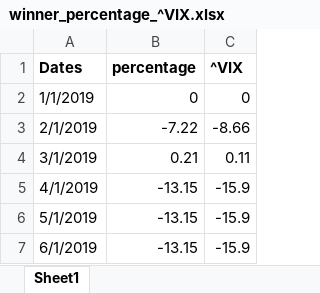
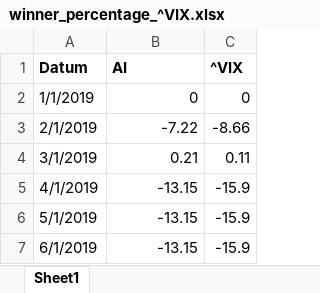
Before and after one commit to StachRedeker/Mirror-PWS, an Excel workbook: voor_onderzoek_update/1 januari 2019 - 1 januari 2020/winner_percentage_^VIX.xlsx, sheet Sheet1, drawn as a sheet; only a part is shown; values as stored, in another font and other column widths than the file's, no borders; charts and pictures not drawn; removed rows and columns are numbered as before the commit, all else as after; the diff names each change by its address in the sheet, - before the commit and + after, or states it on an @@ line.

```diff
--- a/voor_onderzoek_update/1 januari 2019 - 1 januari 2020/winner_percentage_^VIX.xlsx (sheet Sheet1)
+++ b/voor_onderzoek_update/1 januari 2019 - 1 januari 2020/winner_percentage_^VIX.xlsx (sheet Sheet1)
-row 1: Dates | percentage | ^VIX
+row 1: Datum | AI | ^VIX
```
Also changed, not shown: charts or pictures, voor_onderzoek_update/1 januari 2020 - nu/winner_percentage_EURUSD=X.xlsx.
